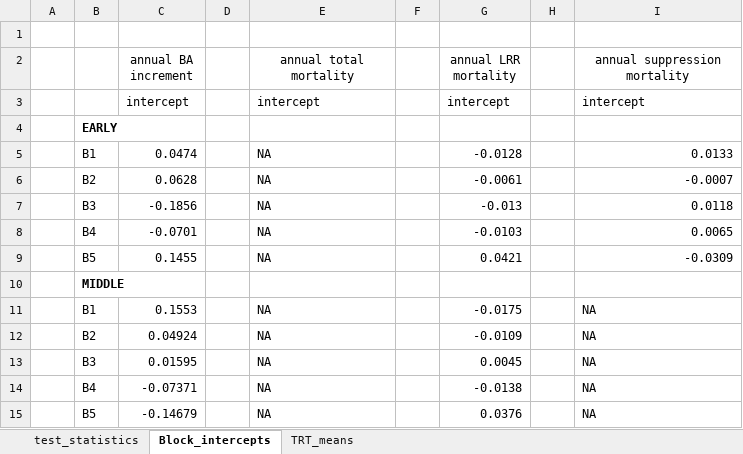
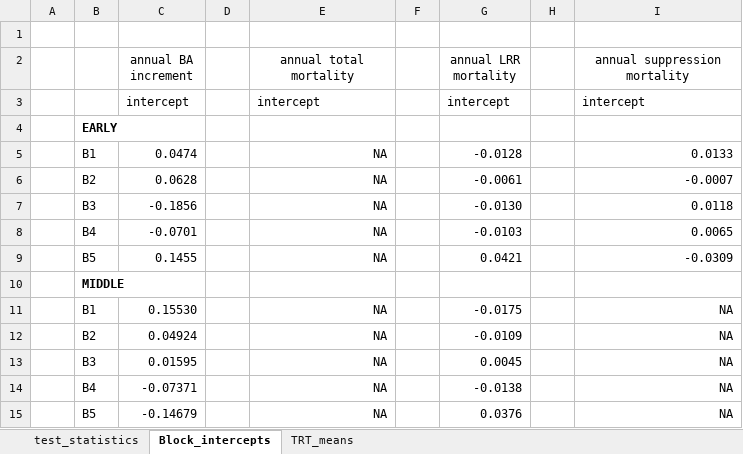
Before and after one commit to LeBoldus-Lab/Apiary_LRR, an Excel workbook: anova_table.xlsx, sheet Block_intercepts, drawn as a sheet; values as stored, in another font and other column widths than the file's, no borders; the diff names each change by its address in the sheet, - before the commit and + after, or states it on an @@ line.

```diff
--- a/anova_table.xlsx (sheet Block_intercepts)
+++ b/anova_table.xlsx (sheet Block_intercepts)
-E5:E9 alignment: left
+E5:E9 alignment: right
-G7 (annual LRR mortality): -0.013
+G7 (annual LRR mortality): -0.0130
-C11 (annual BA increment): 0.1553
+C11 (annual BA increment): 0.15530
-E11:E15 alignment: left
+E11:E15 alignment: right
-I11:I15 alignment: left
+I11:I15 alignment: right
```
Also changed, not shown: sheet TRT_means, sheet test_statistics, 1 other file.
